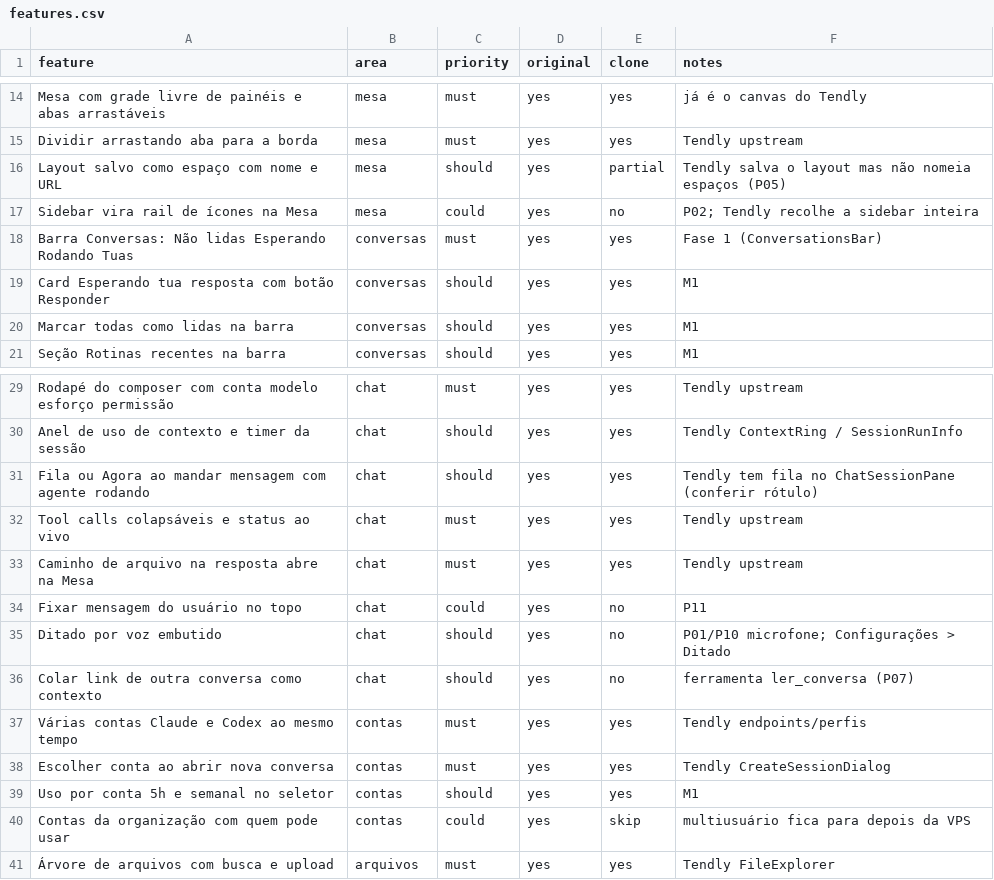
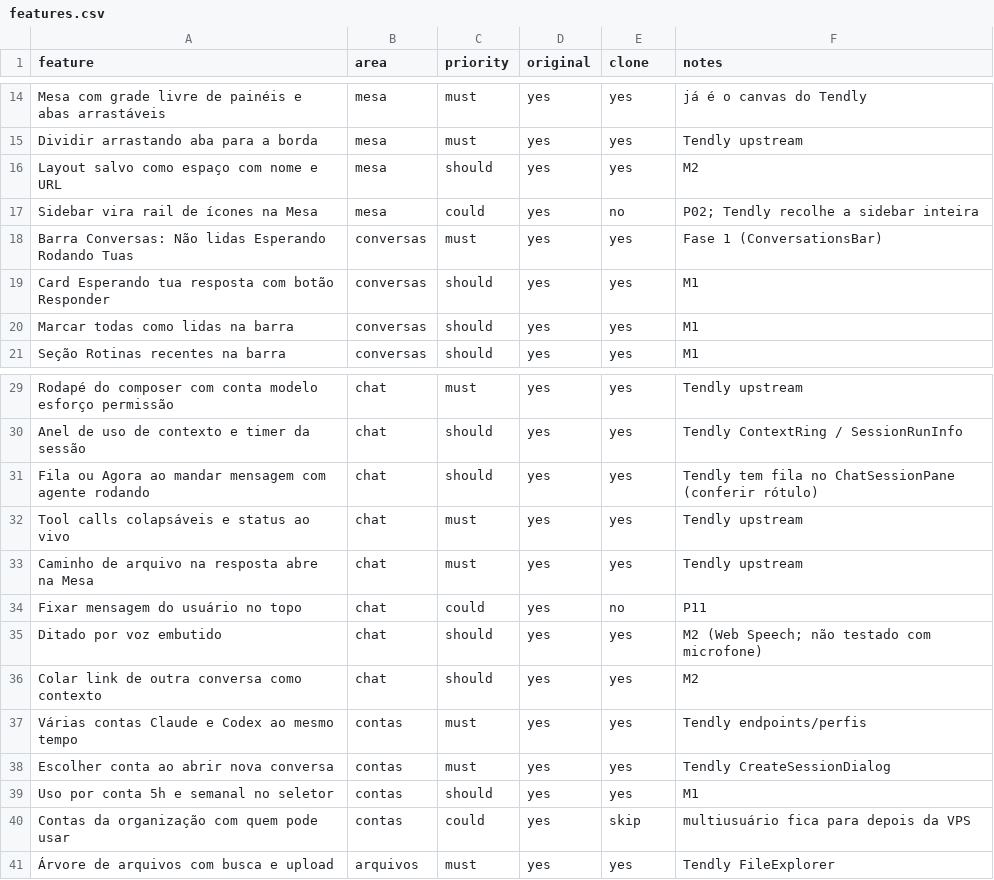
Before and after one commit to Iansantanabr/tendly, a CSV file: replica/features.csv, drawn as a sheet; only a part is shown, gaps mark what is left out.

```diff
--- a/replica/features.csv
+++ b/replica/features.csv
@@ -15,3 +15,3 @@ Mesa com grade livre de painéis e abas arrastáveis,mesa,must,yes,yes,já é o
 Dividir arrastando aba para a borda,mesa,must,yes,yes,Tendly upstream
-Layout salvo como espaço com nome e URL,mesa,should,yes,partial,Tendly salva o layout mas não nomeia espaços (P05)
+Layout salvo como espaço com nome e URL,mesa,should,yes,yes,M2
 Sidebar vira rail de ícones na Mesa,mesa,could,yes,no,P02; Tendly recolhe a sidebar inteira
@@ -34,4 +34,4 @@ Caminho de arquivo na resposta abre na Mesa,chat,must,yes,yes,Tendly upstream
 Fixar mensagem do usuário no topo,chat,could,yes,no,P11
-Ditado por voz embutido,chat,should,yes,no,P01/P10 microfone; Configurações > Ditado
-Colar link de outra conversa como contexto,chat,should,yes,no,ferramenta ler_conversa (P07)
+Ditado por voz embutido,chat,should,yes,yes,M2 (Web Speech; não testado com microfone)
+Colar link de outra conversa como contexto,chat,should,yes,yes,M2
 Várias contas Claude e Codex ao mesmo tempo,contas,must,yes,yes,Tendly endpoints/perfis
```
Also changed, not shown: 1 other file.
